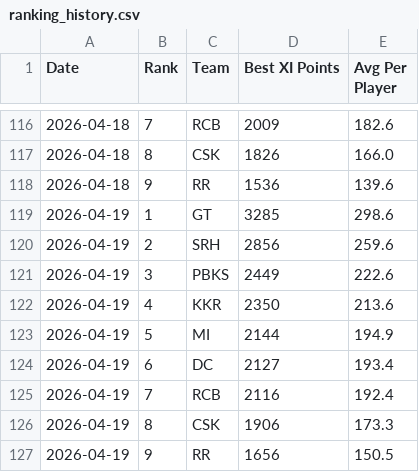
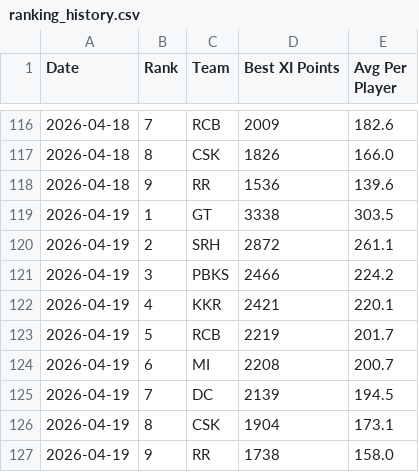
Before and after one commit to Malyala-Meghamsh/ipl-fantasy-league, a CSV file: ranking_history.csv, drawn as a sheet; only a part is shown, gaps mark what is left out.

```diff
--- a/ranking_history.csv
+++ b/ranking_history.csv
@@ -118,10 +118,10 @@ Date,Rank,Team,Best XI Points,Avg Per Player
 2026-04-18,9,RR,1536,139.6
-2026-04-19,1,GT,3285,298.6
-2026-04-19,2,SRH,2856,259.6
-2026-04-19,3,PBKS,2449,222.6
-2026-04-19,4,KKR,2350,213.6
-2026-04-19,5,MI,2144,194.9
-2026-04-19,6,DC,2127,193.4
-2026-04-19,7,RCB,2116,192.4
-2026-04-19,8,CSK,1906,173.3
-2026-04-19,9,RR,1656,150.5
+2026-04-19,1,GT,3338,303.5
+2026-04-19,2,SRH,2872,261.1
+2026-04-19,3,PBKS,2466,224.2
+2026-04-19,4,KKR,2421,220.1
+2026-04-19,5,RCB,2219,201.7
+2026-04-19,6,MI,2208,200.7
+2026-04-19,7,DC,2139,194.5
+2026-04-19,8,CSK,1904,173.1
+2026-04-19,9,RR,1738,158.0
```
Also changed, not shown: ipl_fantasy_stats.csv, ipl_fantasy_stats_2026-04-19.csv, 1 other file.
